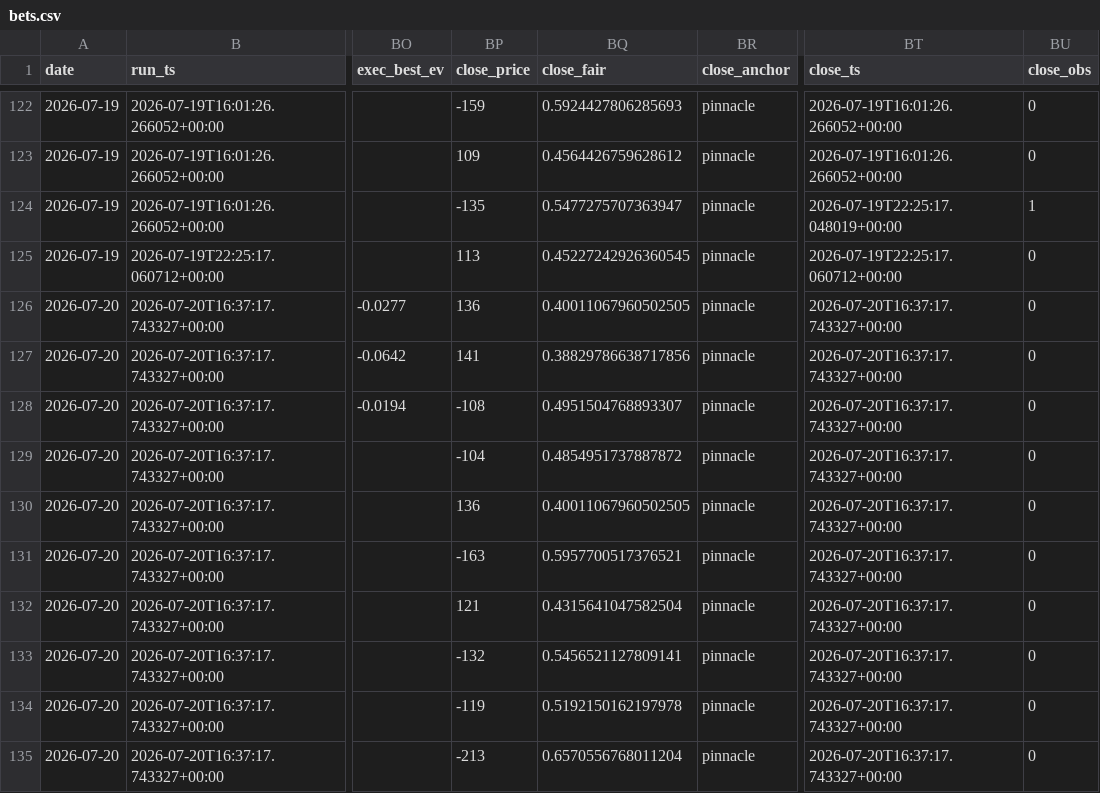
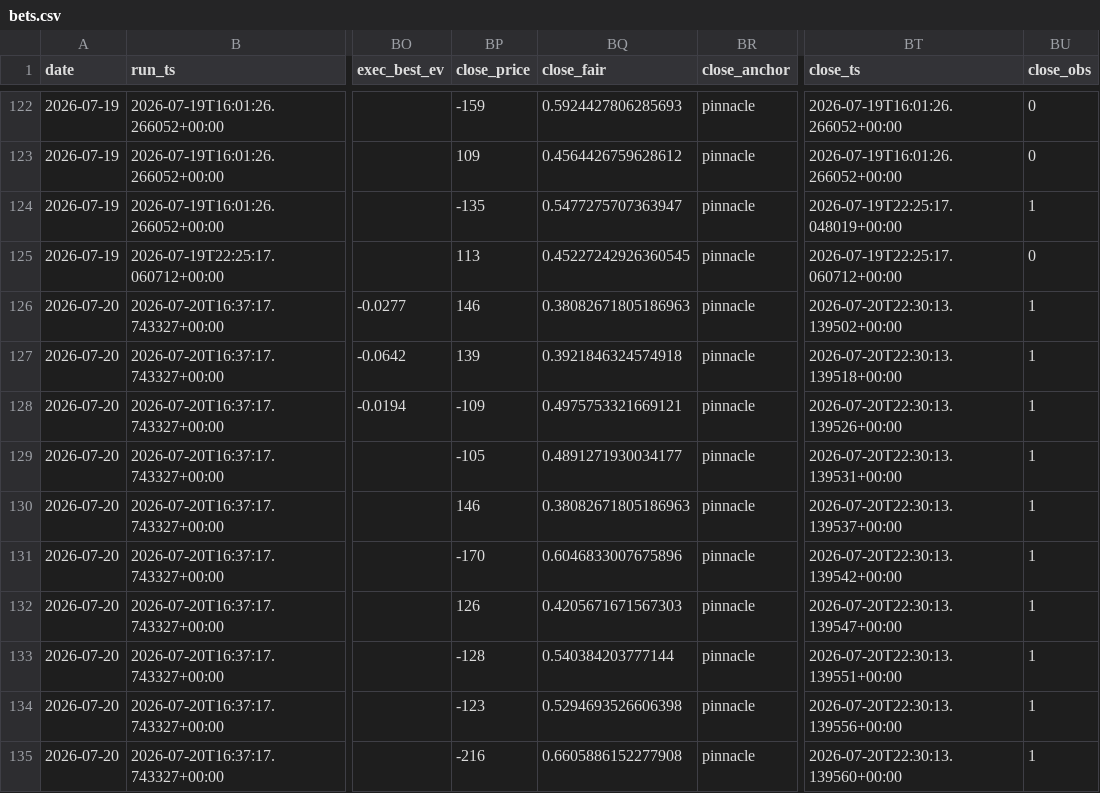
Before and after one commit to nfliegelman/ridgeseeker, a CSV file: docs/bets.csv, drawn as a sheet; only a part is shown, gaps mark what is left out; the diff covers the shown part only; the diff names each change by its address in the sheet, - before the commit and + after, or states it on an @@ line.

```diff
--- a/docs/bets.csv
+++ b/docs/bets.csv
-BP126 (close_price): 136
+BP126 (close_price): 146
-BQ126 (close_fair): 0.40011067960502505
+BQ126 (close_fair): 0.38082671805186963
-BT126 (close_ts): 2026-07-20T16:37:17.743327+00:00
+BT126 (close_ts): 2026-07-20T22:30:13.139502+00:00
-BU126:BU135 (close_obs): 0
+BU126:BU135 (close_obs): 1
-BP127 (close_price): 141
+BP127 (close_price): 139
-BQ127 (close_fair): 0.38829786638717856
+BQ127 (close_fair): 0.3921846324574918
-BT127 (close_ts): 2026-07-20T16:37:17.743327+00:00
+BT127 (close_ts): 2026-07-20T22:30:13.139518+00:00
-BP128 (close_price): -108
+BP128 (close_price): -109
-BQ128 (close_fair): 0.4951504768893307
+BQ128 (close_fair): 0.4975753321669121
-BT128 (close_ts): 2026-07-20T16:37:17.743327+00:00
+BT128 (close_ts): 2026-07-20T22:30:13.139526+00:00
-BP129 (close_price): -104
+BP129 (close_price): -105
-BQ129 (close_fair): 0.4854951737887872
+BQ129 (close_fair): 0.4891271930034177
-BT129 (close_ts): 2026-07-20T16:37:17.743327+00:00
+BT129 (close_ts): 2026-07-20T22:30:13.139531+00:00
-BP130 (close_price): 136
+BP130 (close_price): 146
-BQ130 (close_fair): 0.40011067960502505
+BQ130 (close_fair): 0.38082671805186963
-BT130 (close_ts): 2026-07-20T16:37:17.743327+00:00
+BT130 (close_ts): 2026-07-20T22:30:13.139537+00:00
-BP131 (close_price): -163
+BP131 (close_price): -170
-BQ131 (close_fair): 0.5957700517376521
+BQ131 (close_fair): 0.6046833007675896
-BT131 (close_ts): 2026-07-20T16:37:17.743327+00:00
+BT131 (close_ts): 2026-07-20T22:30:13.139542+00:00
-BP132 (close_price): 121
+BP132 (close_price): 126
-BQ132 (close_fair): 0.4315641047582504
+BQ132 (close_fair): 0.4205671671567303
-BT132 (close_ts): 2026-07-20T16:37:17.743327+00:00
+BT132 (close_ts): 2026-07-20T22:30:13.139547+00:00
-BP133 (close_price): -132
+BP133 (close_price): -128
-BQ133 (close_fair): 0.5456521127809141
+BQ133 (close_fair): 0.540384203777144
-BT133 (close_ts): 2026-07-20T16:37:17.743327+00:00
+BT133 (close_ts): 2026-07-20T22:30:13.139551+00:00
-BP134 (close_price): -119
+BP134 (close_price): -123
-BQ134 (close_fair): 0.5192150162197978
+BQ134 (close_fair): 0.5294693526606398
-BT134 (close_ts): 2026-07-20T16:37:17.743327+00:00
+BT134 (close_ts): 2026-07-20T22:30:13.139556+00:00
-BP135 (close_price): -213
+BP135 (close_price): -216
-BQ135 (close_fair): 0.6570556768011204
+BQ135 (close_fair): 0.6605886152277908
-BT135 (close_ts): 2026-07-20T16:37:17.743327+00:00
+BT135 (close_ts): 2026-07-20T22:30:13.139560+00:00
```
Also changed, not shown: 2 added rows and 27 edited cells elsewhere in this file, docs/runlog.csv, docs/snapshots.csv, 5 other files.
